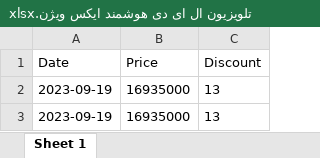
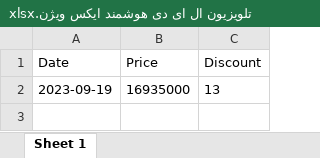
Before and after one commit to eledah/pmonitor, an Excel workbook: items/تلویزیون ال ای دی هوشمند ایکس ویژن.xlsx, sheet Sheet 1, drawn as a sheet; values as stored, in another font and other column widths than the file's, no borders; the diff names each change by its address in the sheet, - before the commit and + after, or states it on an @@ line.

```diff
--- a/items/تلویزیون ال ای دی هوشمند ایکس ویژن.xlsx (sheet Sheet 1)
+++ b/items/تلویزیون ال ای دی هوشمند ایکس ویژن.xlsx (sheet Sheet 1)
-row 3: 2023-09-19 | 16935000 | 13
```
Also changed, not shown: items/آویز گردنبند طلا 18 عیار زنانه.xlsx, items/برنج هاشمی ممتاز طبیعت - 10 کیلوگرم.xlsx, 36 other files.
